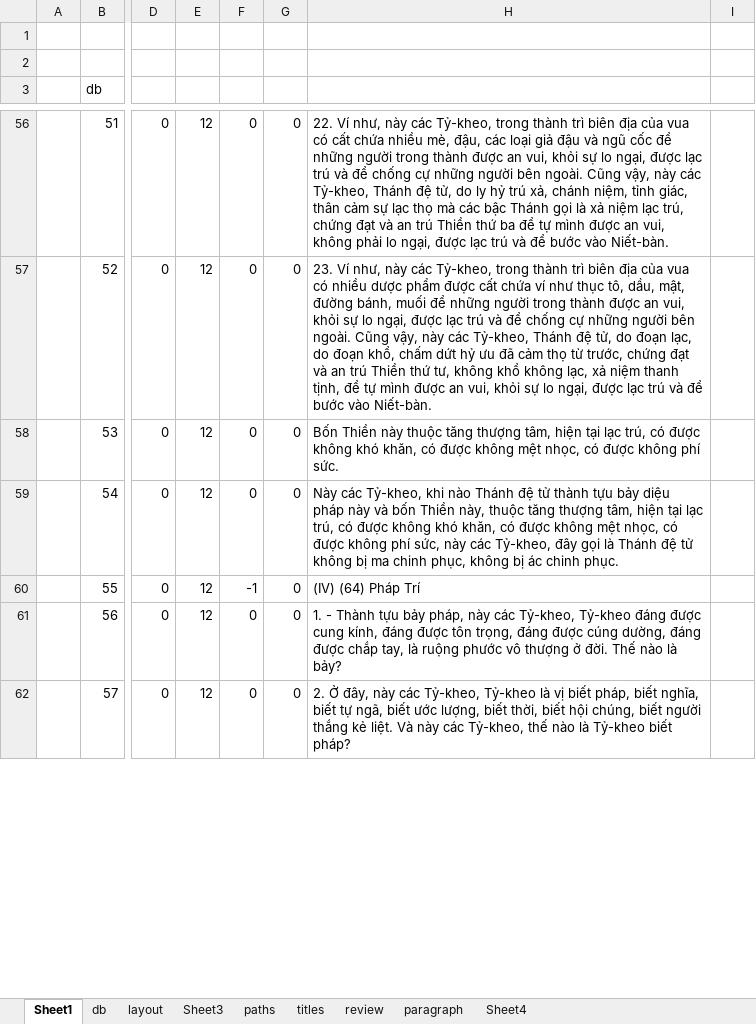
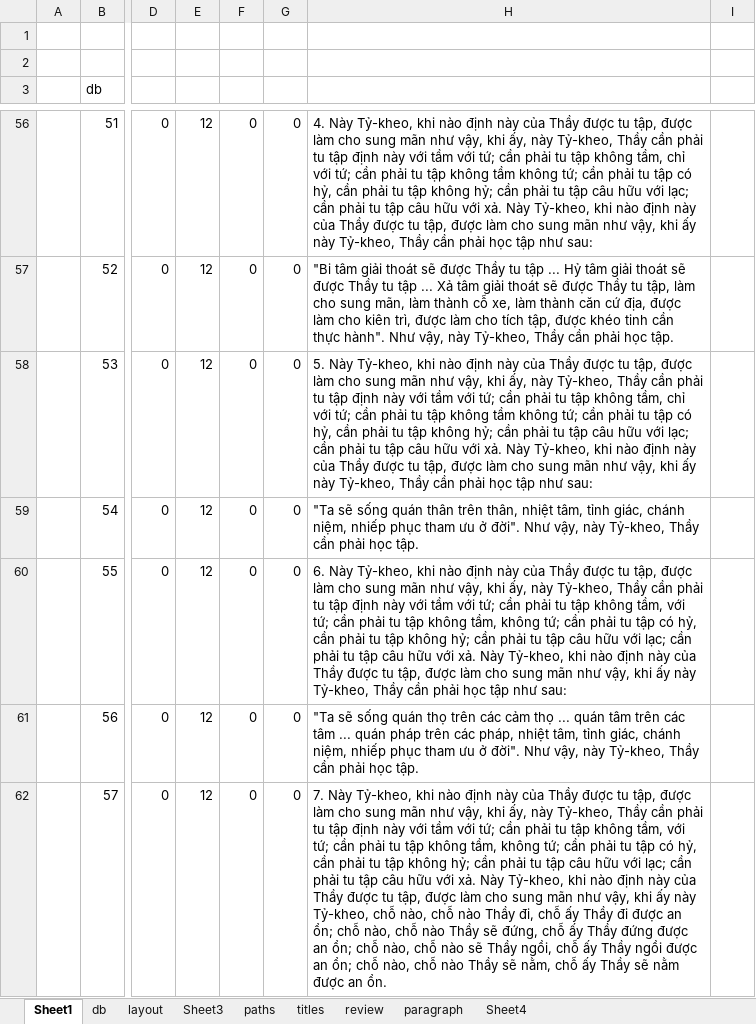
Before and after one commit to khiemnv/KinhNikaya, an Excel workbook: kinhtang.xlsm, sheet Sheet1, drawn as a sheet; only a part is shown, gaps mark what is left out; values as stored, in another font and other column widths than the file's, no cell formats; charts and pictures not drawn; the diff covers the shown part only; the diff names each change by its address in the sheet, - before the commit and + after, or states it on an @@ line.

```diff
--- a/kinhtang.xlsm (sheet Sheet1)
+++ b/kinhtang.xlsm (sheet Sheet1)
-H56: 22. Ví như, này các Tỷ-kheo, trong thành trì biên địa của vua có cất chứa nhiều mè, đậu, các loại giả đậu và ngũ cốc để những người trong thành được an vui, khỏi sự lo ngại, được lạc trú và để chống cự những người bên ngoài. Cũng vậy, này các Tỷ-kheo, Thánh đệ tử, do ly hỷ trú xả, chánh niệm, tỉnh giác, thân cảm sự lạc thọ mà các bậc Thánh gọi là xả niệm lạc trú, chứng đạt và an trú Thiền thứ ba để tự mình được an vui, không phải lo ngại, được lạc trú và để bước vào Niết-bàn.
+H56: 4. Này Tỷ-kheo, khi nào định này của Thầy được tu tập, được làm cho sung mãn như vậy, khi ấy, này Tỷ-kheo, Thầy cần phải tu tập định này với tầm với tứ; cần phải tu tập không tầm, chỉ với tứ; cần phải tu tập không tầm không tứ; cần phải tu tập có hỷ, cần phải tu tập không hỷ; cần phải tu tập câu hữu với lạc; cần phải tu tập câu hữu với xả. Này Tỷ-kheo, khi nào định này của Thầy được tu tập, được làm cho sung mãn như vậy, khi ấy này Tỷ-kheo, Thầy cần phải học tập như sau:
-H57: 23. Ví như, này các Tỷ-kheo, trong thành trì biên địa của vua có nhiều dược phẩm được cất chứa ví như thục tô, dầu, mật, đường bánh, muối để những người trong thành được an vui, khỏi sự lo ngại, được lạc trú và để chống cự những người bên ngoài. Cũng vậy, này các Tỷ-kheo, Thánh đệ tử, do đoạn lạc, do đoạn khổ, chấm dứt hỷ ưu đã cảm thọ từ trước, chứng đạt và an trú Thiền thứ tư, không khổ không lạc, xả niệm thanh tịnh, để tự mình được an vui, khỏi sự lo ngại, được lạc trú và để bước vào Niết-bàn.
+H57: "Bi tâm giải thoát sẽ được Thầy tu tập ... Hỷ tâm giải thoát sẽ được Thầy tu tập ... Xả tâm giải thoát sẽ được Thầy tu tập, làm cho sung mãn, làm thành cỗ xe, làm thành căn cứ địa, được làm cho kiên trì, được làm cho tích tập, được khéo tinh cần thực hành". Như vậy, này Tỷ-kheo, Thầy cần phải học tập.
-H58: Bốn Thiền này thuộc tăng thượng tâm, hiện tại lạc trú, có được không khó khăn, có được không mệt nhọc, có được không phí sức.
+H58: 5. Này Tỷ-kheo, khi nào định này của Thầy được tu tập, được làm cho sung mãn như vậy, khi ấy, này Tỷ-kheo, Thầy cần phải tu tập định này với tầm với tứ; cần phải tu tập không tầm, chỉ với tứ; cần phải tu tập không tầm không tứ; cần phải tu tập có hỷ, cần phải tu tập không hỷ; cần phải tu tập câu hữu với lạc; cần phải tu tập câu hữu với xả. Này Tỷ-kheo, khi nào định này của Thầy được tu tập, được làm cho sung mãn như vậy, khi ấy này Tỷ-kheo, Thầy cần phải học tập như sau:
-H59: Này các Tỷ-kheo, khi nào Thánh đệ tử thành tựu bảy diệu pháp này và bốn Thiền này, thuộc tăng thượng tâm, hiện tại lạc trú, có được không khó khăn, có được không mệt nhọc, có được không phí sức, này các Tỷ-kheo, đây gọi là Thánh đệ tử không bị ma chinh phục, không bị ác chinh phục.
+H59: "Ta sẽ sống quán thân trên thân, nhiệt tâm, tỉnh giác, chánh niệm, nhiếp phục tham ưu ở đời". Như vậy, này Tỷ-kheo, Thầy cần phải học tập.
-F60: -1
+F60: 0
-H60: (IV) (64) Pháp Trí
+H60: 6. Này Tỷ-kheo, khi nào định này của Thầy được tu tập, được làm cho sung mãn như vậy, khi ấy, này Tỷ-kheo, Thầy cần phải tu tập định này với tầm với tứ; cần phải tu tập không tầm, với tứ; cần phải tu tập không tầm, không tứ; cần phải tu tập có hỷ, cần phải tu tập không hỷ; cần phải tu tập câu hữu với lạc; cần phải tu tập câu hữu với xả. Này Tỷ-kheo, khi nào định này của Thầy được tu tập, được làm cho sung mãn như vậy, khi ấy này Tỷ-kheo, Thầy cần phải học tập như sau:
-H61: 1. - Thành tựu bảy pháp, này các Tỷ-kheo, Tỷ-kheo đáng được cung kính, đáng được tôn trọng, đáng được cúng dường, đáng được chắp tay, là ruộng phước vô thượng ở đời. Thế nào là bảy?
+H61: "Ta sẽ sống quán thọ trên các cảm thọ ... quán tâm trên các tâm ... quán pháp trên các pháp, nhiệt tâm, tỉnh giác, chánh niệm, nhiếp phục tham ưu ở đời". Như vậy, này Tỷ-kheo, Thầy cần phải học tập.
-H62: 2. Ở đây, này các Tỷ-kheo, Tỷ-kheo là vị biết pháp, biết nghĩa, biết tự ngã, biết ước lượng, biết thời, biết hội chúng, biết người thắng kẻ liệt. Và này các Tỷ-kheo, thế nào là Tỷ-kheo biết pháp?
+H62: 7. Này Tỷ-kheo, khi nào định này của Thầy được tu tập, được làm cho sung mãn như vậy, khi ấy, này Tỷ-kheo, Thầy cần phải tu tập định này với tầm với tứ; cần phải tu tập không tầm, với tứ; cần phải tu tập không tầm, không tứ; cần phải tu tập có hỷ, cần phải tu tập không hỷ; cần phải tu tập câu hữu với lạc; cần phải tu tập câu hữu với xả. Này Tỷ-kheo, khi nào định này của Thầy được tu tập, được làm cho sung mãn như vậy, khi ấy này Tỷ-kheo, chỗ nào, chỗ nào Thầy đi, chỗ ấy Thầy đi được an ổn; chỗ nào, chỗ nào Thầy sẽ đứng, chỗ ấy Thầy đứng được an ổn; chỗ nào, chỗ nào sẽ Thầy ngồi, chỗ ấy Thầy ngồi được an ổn; chỗ nào, chỗ nào Thầy sẽ nằm, chỗ ấy Thầy sẽ nằm được an ổn.
```
Also changed, not shown: other rows of this sheet, cell formats, 7 other files.
